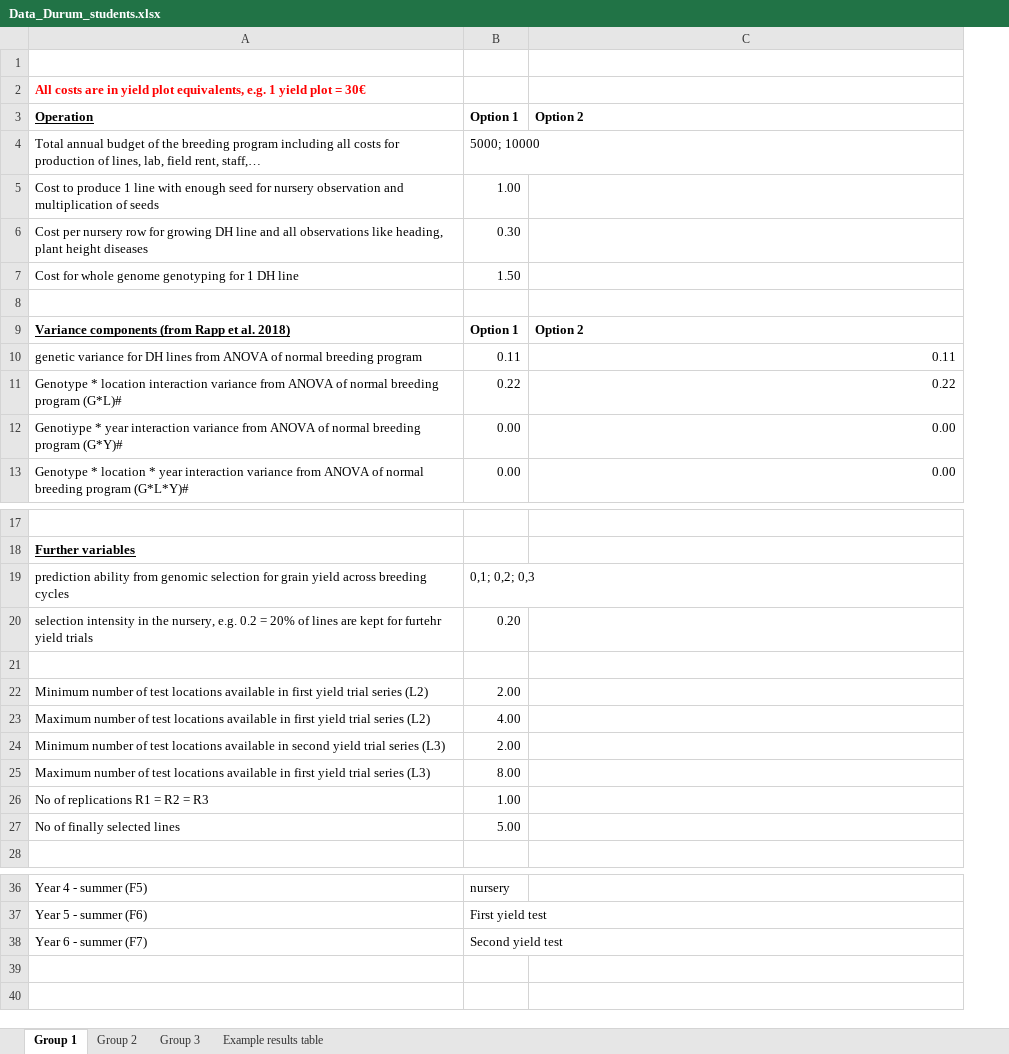
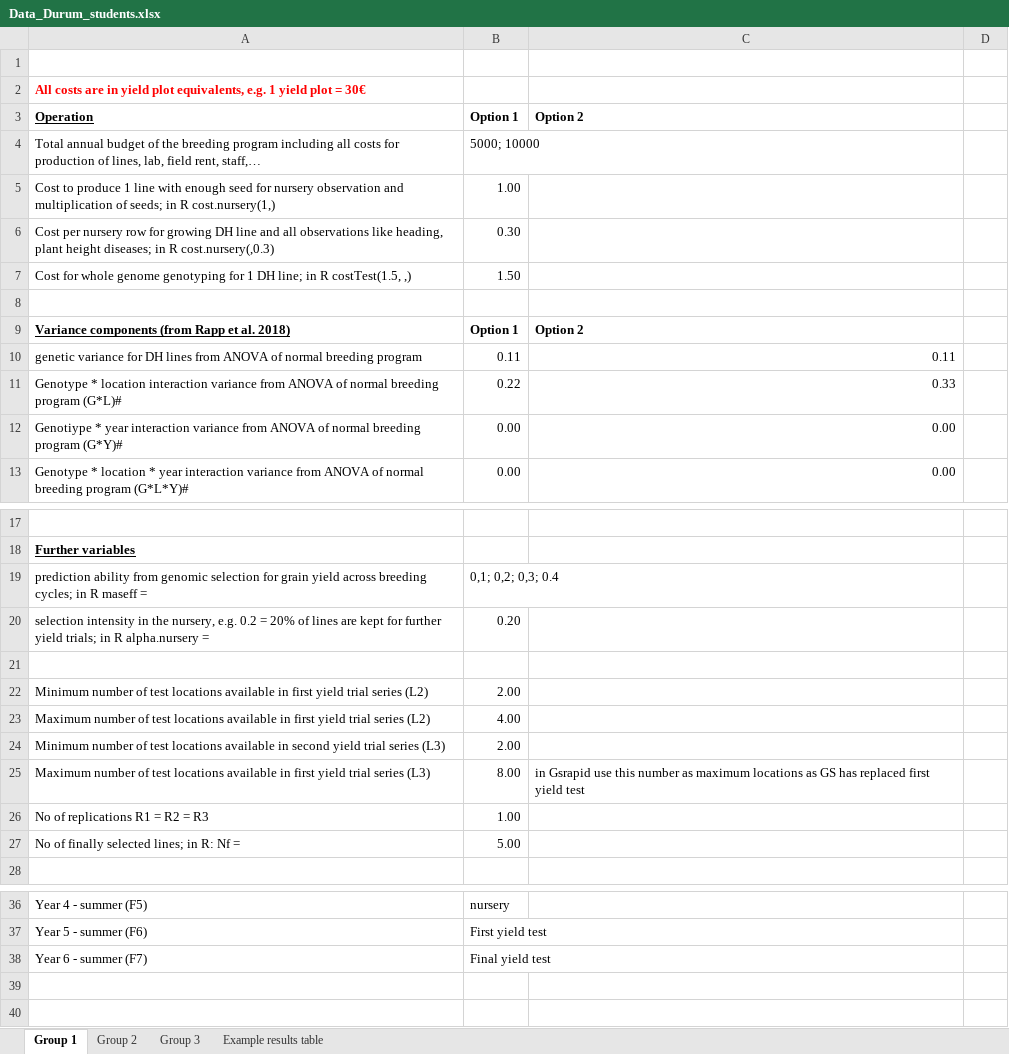
Before and after one commit to timflutre/atelier-prediction-genomique, an Excel workbook: tuto_selgain/Data_Durum_students.xlsx, sheet Group 1, drawn as a sheet; only a part is shown, gaps mark what is left out; values as stored, in another font and other column widths than the file's, no borders; the diff covers the shown part only; the diff names each change by its address in the sheet, - before the commit and + after, or states it on an @@ line.

```diff
--- a/tuto_selgain/Data_Durum_students.xlsx (sheet Group 1)
+++ b/tuto_selgain/Data_Durum_students.xlsx (sheet Group 1)
+column D, empty
-A5: …multiplication of seeds
+A5: …multiplication of seeds; in R cost.nursery(1,)
-A6: …plant height diseases
+A6: …plant height diseases; in R cost.nursery(,0.3)
-A7: …1 DH line
+A7: …1 DH line; in R costTest(1.5, ,)
-C11: 0.22
+C11: 0.33
-A19: …across breeding cycles
+A19: …across breeding cycles; in R maseff =
-B19: 0,1; 0,2; 0,3
+B19: 0,1; 0,2; 0,3; 0.4
-A20: …kept for furtehr yield trials
+A20: …kept for further yield trials; in R alpha.nursery =
-C25: (empty)
+C25: in Gsrapid use this number as maximum locations as GS has replaced first yield test
-A27: No of finally selected lines
+A27: No of finally selected lines; in R: Nf =
-B38: Second yield test
+B38: Final yield test
```
Also changed, not shown: 38 added rows and 1 edited cell elsewhere in this sheet, sheet Group 2, sheet Group 3, sheet Example results table, 2 other files.
